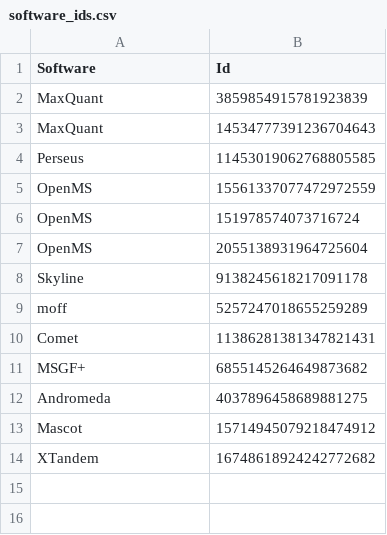
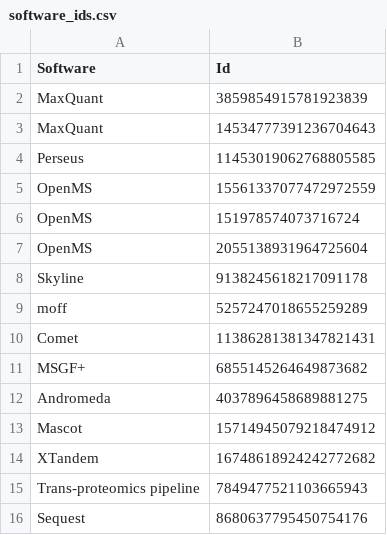
Before and after one commit to ypriverol/CompProt2019-paper, a CSV file: data/software_ids.csv, drawn as a sheet; the diff names each change by its address in the sheet, - before the commit and + after, or states it on an @@ line.

Commit message:
more software tools added

```diff
--- a/data/software_ids.csv
+++ b/data/software_ids.csv
+row 15: Trans-proteomics pipeline | 7849477521103665943
+row 16: Sequest | 8680637795450754176
```
Also changed, not shown: data/poll-results-07032019.csv, 2 other files.
